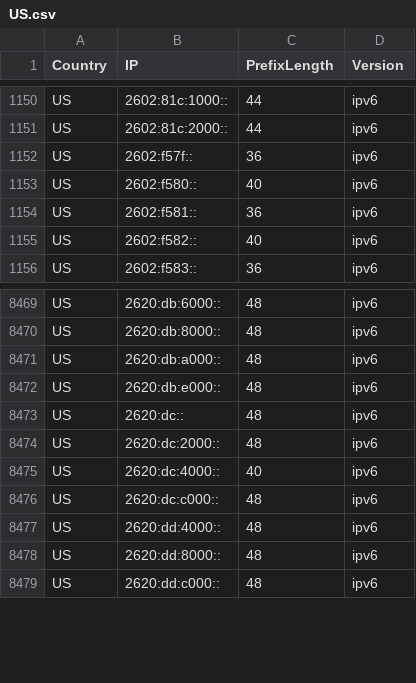
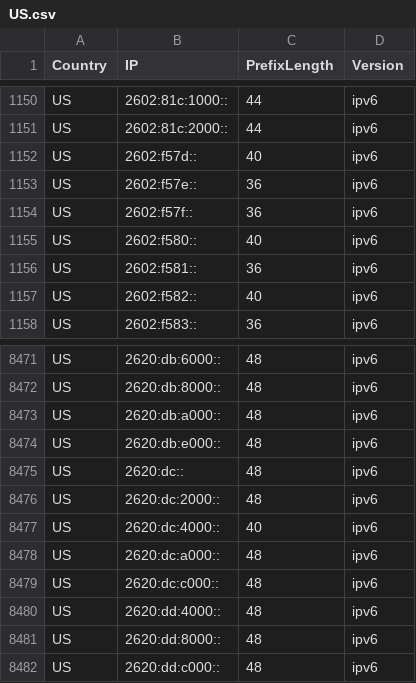
Before and after one commit to HotCakeX/Official-IANA-IP-blocks, a CSV file: CSV/IPV6/US.csv, drawn as a sheet; only a part is shown, gaps mark what is left out; the diff names each change by its address in the sheet, - before the commit and + after, or states it on an @@ line.

Commit message:
updating sources and list

```diff
--- a/CSV/IPV6/US.csv
+++ b/CSV/IPV6/US.csv
+row 1152: US | 2602:f57d:: | 40 | ipv6
+row 1153: US | 2602:f57e:: | 36 | ipv6
+row 8478: US | 2620:dc:a000:: | 48 | ipv6
```
Also changed, not shown: CSV/IPV4/BR.csv, CSV/IPV4/HK.csv, 41 other files.
